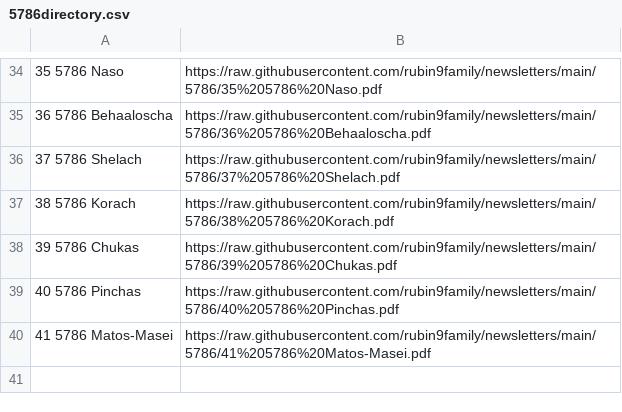
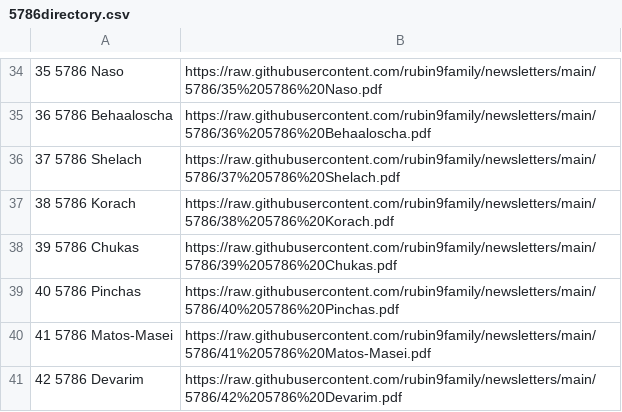
Before and after one commit to rubin9family/newsletters, a CSV file: 5786/5786directory.csv, drawn as a sheet; only a part is shown, gaps mark what is left out.

Commit message:
Add entry for 5786 Devarim to directory

```diff
--- a/5786/5786directory.csv
+++ b/5786/5786directory.csv
@@ -40 +40,2 @@
 41 5786 Matos-Masei,https://raw.githubusercontent.com/rubin9family/newsletters/main/5786/41%205786%20Matos-Masei.pdf
+42 5786 Devarim,https://raw.githubusercontent.com/rubin9family/newsletters/main/5786/42%205786%20Devarim.pdf
```
